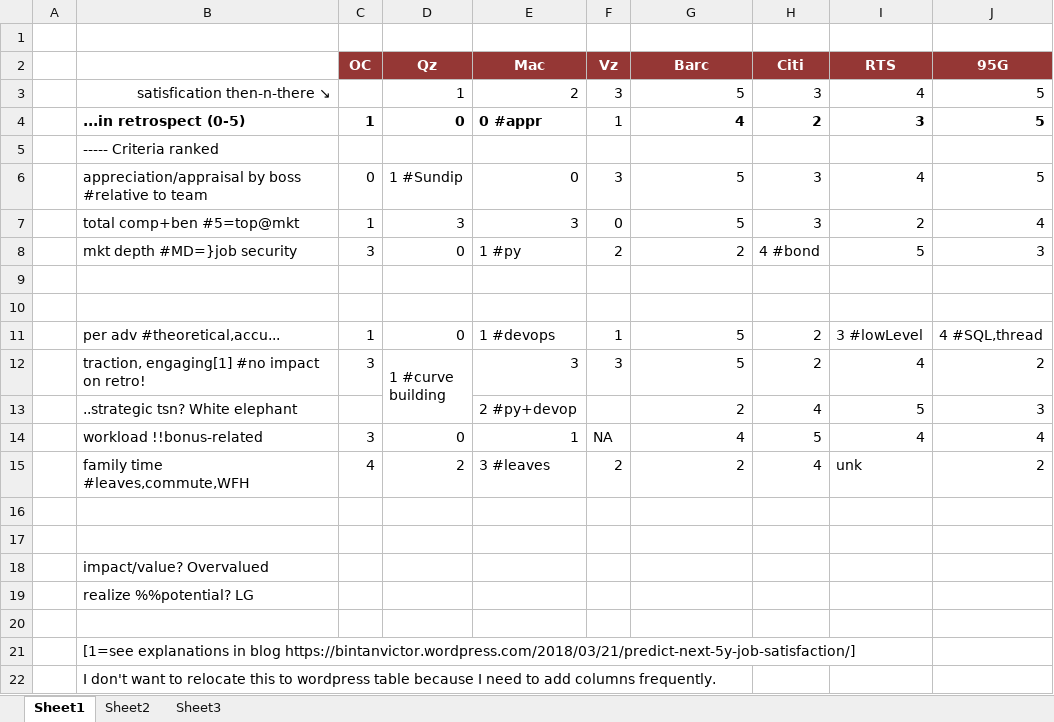
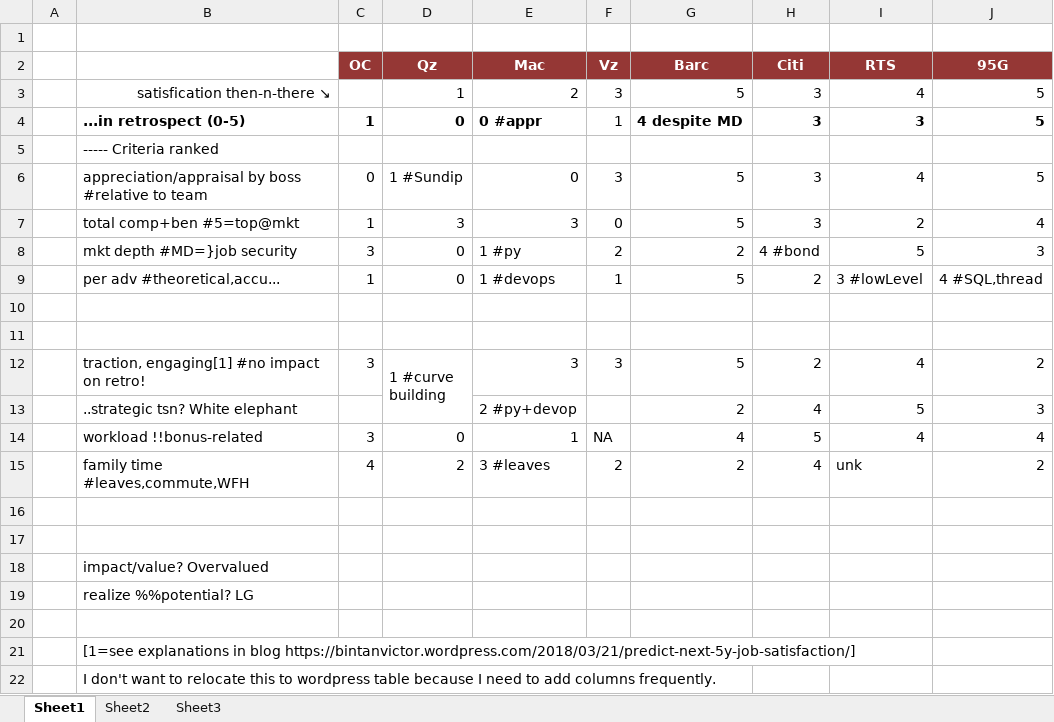
Before and after one commit to tiger40490/repo1, an Excel workbook: cv/job_satisfaction_predictor.xlsx, sheet Sheet1, drawn as a sheet; values as stored, in another font and other column widths than the file's, no borders; the diff names each change by its address in the sheet, - before the commit and + after, or states it on an @@ line.

```diff
--- a/cv/job_satisfaction_predictor.xlsx (sheet Sheet1)
+++ b/cv/job_satisfaction_predictor.xlsx (sheet Sheet1)
-G4 (Barc): 4
+G4 (Barc): 4 despite MD
-H4 (Citi): 2
+H4 (Citi): 3
@@ row 11 moved to row 9: per adv #theoretical,accu... @@
```
Also changed, not shown: 1 other file.
